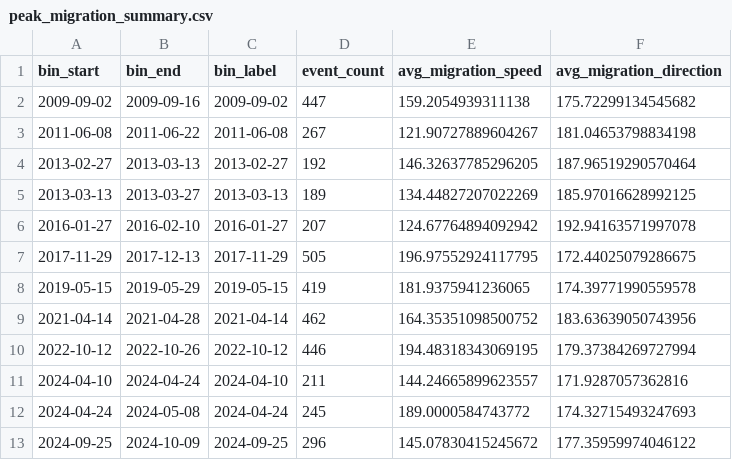
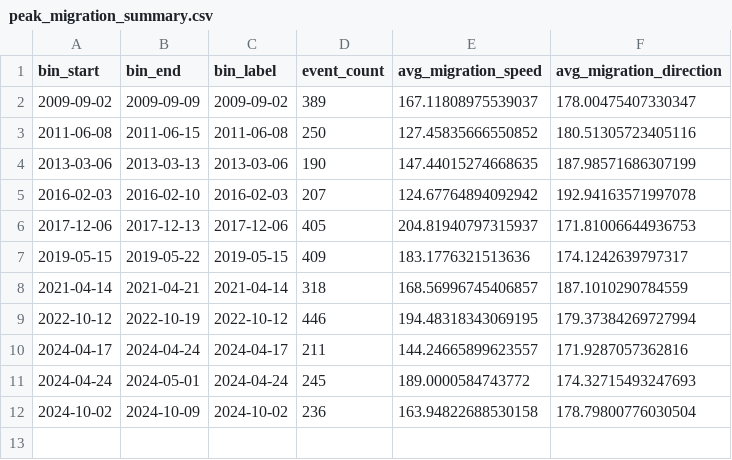
Before and after one commit to MaleenKidiwela/CascadiaDVV, a CSV file: src/peak_migration_summary.csv, drawn as a sheet.

```diff
--- a/src/peak_migration_summary.csv
+++ b/src/peak_migration_summary.csv
@@ -1,13 +1,12 @@
 bin_start,bin_end,bin_label,event_count,avg_migration_speed,avg_migration_direction
-2009-09-02,2009-09-16,2009-09-02,447,159.2054939311138,175.72299134545682
-2011-06-08,2011-06-22,2011-06-08,267,121.90727889604267,181.04653798834198
-2013-02-27,2013-03-13,2013-02-27,192,146.32637785296205,187.96519290570464
-2013-03-13,2013-03-27,2013-03-13,189,134.44827207022269,185.97016628992125
-2016-01-27,2016-02-10,2016-01-27,207,124.67764894092942,192.94163571997078
-2017-11-29,2017-12-13,2017-11-29,505,196.97552924117795,172.44025079286675
-2019-05-15,2019-05-29,2019-05-15,419,181.9375941236065,174.39771990559578
-2021-04-14,2021-04-28,2021-04-14,462,164.35351098500752,183.63639050743956
-2022-10-12,2022-10-26,2022-10-12,446,194.48318343069195,179.37384269727994
-2024-04-10,2024-04-24,2024-04-10,211,144.24665899623557,171.9287057362816
-2024-04-24,2024-05-08,2024-04-24,245,189.0000584743772,174.32715493247693
-2024-09-25,2024-10-09,2024-09-25,296,145.07830415245672,177.35959974046122
+2009-09-02,2009-09-09,2009-09-02,389,167.11808975539037,178.00475407330347
+2011-06-08,2011-06-15,2011-06-08,250,127.45835666550852,180.51305723405116
+2013-03-06,2013-03-13,2013-03-06,190,147.44015274668635,187.98571686307199
+2016-02-03,2016-02-10,2016-02-03,207,124.67764894092942,192.94163571997078
+2017-12-06,2017-12-13,2017-12-06,405,204.81940797315937,171.81006644936753
+2019-05-15,2019-05-22,2019-05-15,409,183.1776321513636,174.1242639797317
+2021-04-14,2021-04-21,2021-04-14,318,168.56996745406857,187.1010290784559
+2022-10-12,2022-10-19,2022-10-12,446,194.48318343069195,179.37384269727994
+2024-04-17,2024-04-24,2024-04-17,211,144.24665899623557,171.9287057362816
+2024-04-24,2024-05-01,2024-04-24,245,189.0000584743772,174.32715493247693
+2024-10-02,2024-10-09,2024-10-02,236,163.94822688530158,178.79800776030504
```
Also changed, not shown: src/clustering_results/hierarchical_cluster_statistics.csv, src/clustering_results/hierarchical_clustering_results.csv, 43 other files.
